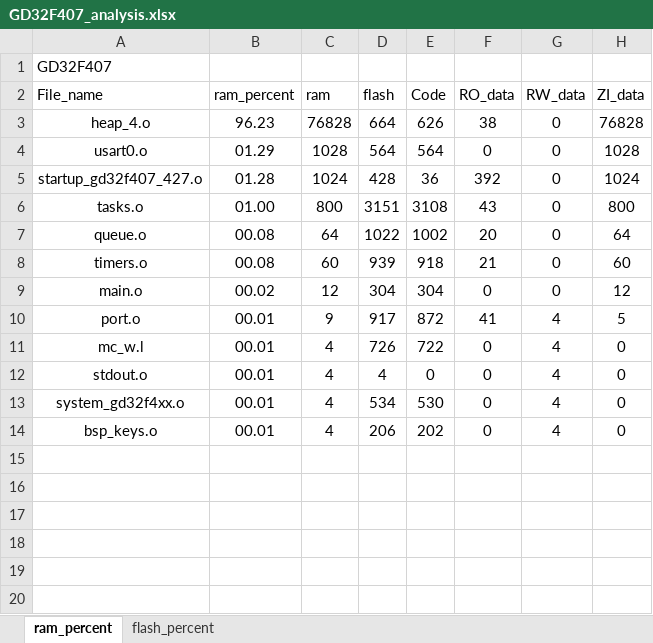
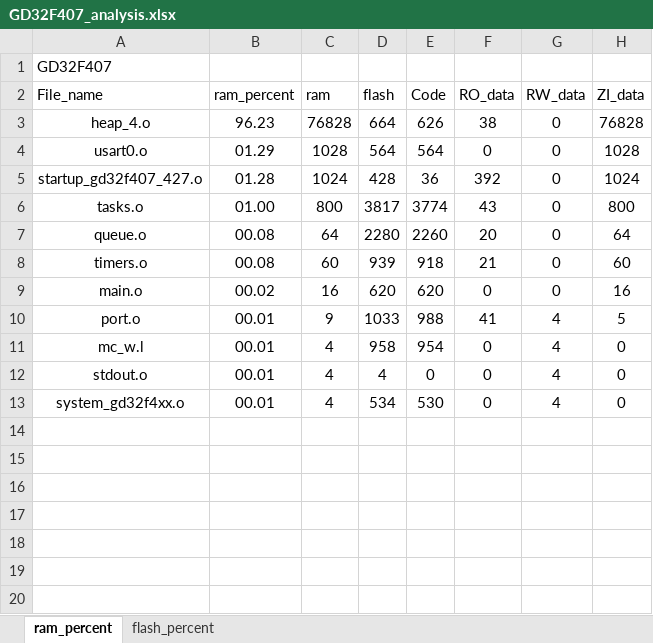
Before and after one commit to kingofoertang-glitch/base_operation_RTOS, an Excel workbook: 03_GD32F407_FreeRTOS_BinarySemaphore/Project/GD32F407_analysis.xlsx, sheet ram_percent, drawn as a sheet; only a part is shown; the shorter side is filled out with more unchanged rows; values as stored, in another font and other column widths than the file's, no borders; charts and pictures and table styles not drawn; the diff names each change by its address in the sheet, - before the commit and + after, or states it on an @@ line.

```diff
--- a/03_GD32F407_FreeRTOS_BinarySemaphore/Project/GD32F407_analysis.xlsx (sheet ram_percent)
+++ b/03_GD32F407_FreeRTOS_BinarySemaphore/Project/GD32F407_analysis.xlsx (sheet ram_percent)
-D6 (flash): 3151
+D6 (flash): 3817
-E6 (Code): 3108
+E6 (Code): 3774
-D7 (flash): 1022
+D7 (flash): 2280
-E7 (Code): 1002
+E7 (Code): 2260
-C9 (ram): 12
+C9 (ram): 16
-D9 (flash): 304
+D9 (flash): 620
-E9 (Code): 304
+E9 (Code): 620
-H9 (ZI_data): 12
+H9 (ZI_data): 16
-D10 (flash): 917
+D10 (flash): 1033
-E10 (Code): 872
+E10 (Code): 988
-D11 (flash): 726
+D11 (flash): 958
-E11 (Code): 722
+E11 (Code): 954
-row 14: bsp_keys.o | 00.01 | 4 | 206 | 202 | 0 | 4 | 0
+row 14: (empty)
+row 15: (empty)
```
Also changed, not shown: sheet flash_percent, charts or pictures, 4 other files.
